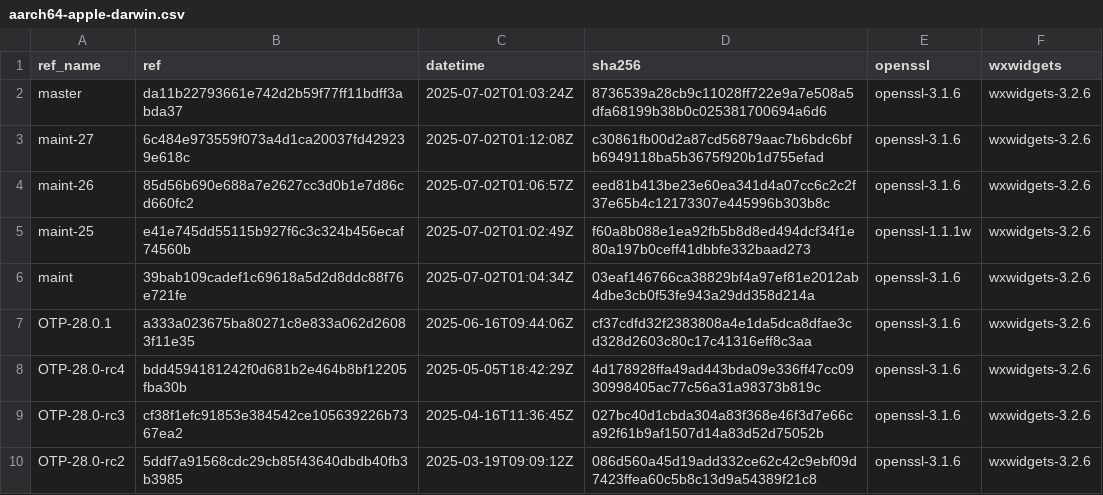
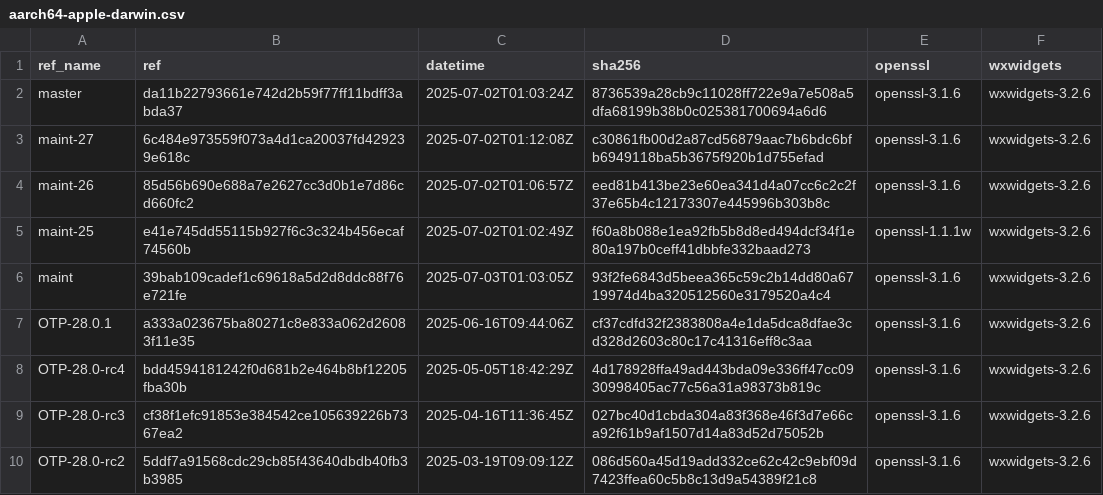
Before and after one commit to paulo-ferraz-oliveira/otp_builds, a CSV file: builds/aarch64-apple-darwin.csv, drawn as a sheet; only a part is shown.

```diff
--- a/builds/aarch64-apple-darwin.csv
+++ b/builds/aarch64-apple-darwin.csv
@@ -5,3 +5,3 @@ maint-26,85d56b690e688a7e2627cc3d0b1e7d86cd660fc2,2025-07-02T01:06:57Z,eed81b413
 maint-25,e41e745dd55115b927f6c3c324b456ecaf74560b,2025-07-02T01:02:49Z,f60a8b088e1ea92fb5b8d8ed494dcf34f1e80a197b0ceff41dbbfe332baad273,openssl-1.1.1w,wxwidgets-3.2.6
-maint,39bab109cadef1c69618a5d2d8ddc88f76e721fe,2025-07-02T01:04:34Z,03eaf146766ca38829bf4a97ef81e2012ab4dbe3cb0f53fe943a29dd358d214a,openssl-3.1.6,wxwidgets-3.2.6
+maint,39bab109cadef1c69618a5d2d8ddc88f76e721fe,2025-07-03T01:03:05Z,93f2fe6843d5beea365c59c2b14dd80a6719974d4ba320512560e3179520a4c4,openssl-3.1.6,wxwidgets-3.2.6
 OTP-28.0.1,a333a023675ba80271c8e833a062d26083f11e35,2025-06-16T09:44:06Z,cf37cdfd32f2383808a4e1da5dca8dfae3cd328d2603c80c17c41316eff8c3aa,openssl-3.1.6,wxwidgets-3.2.6
```
